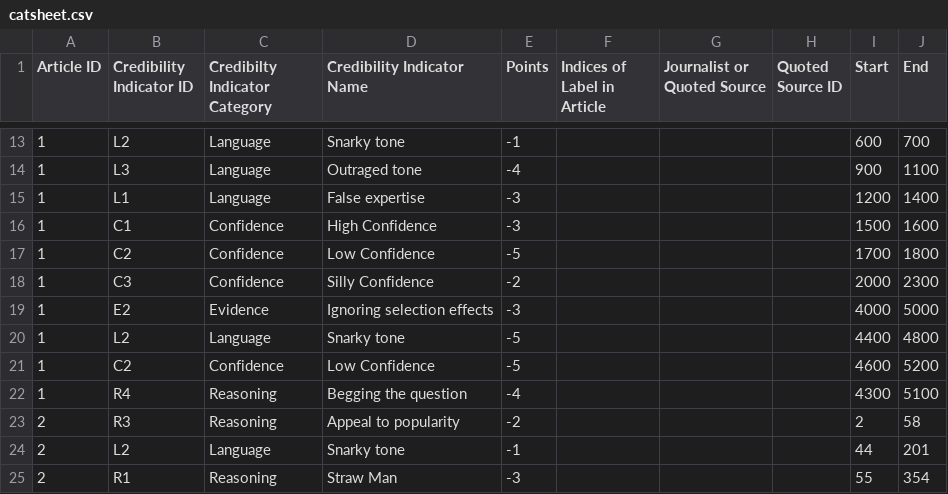
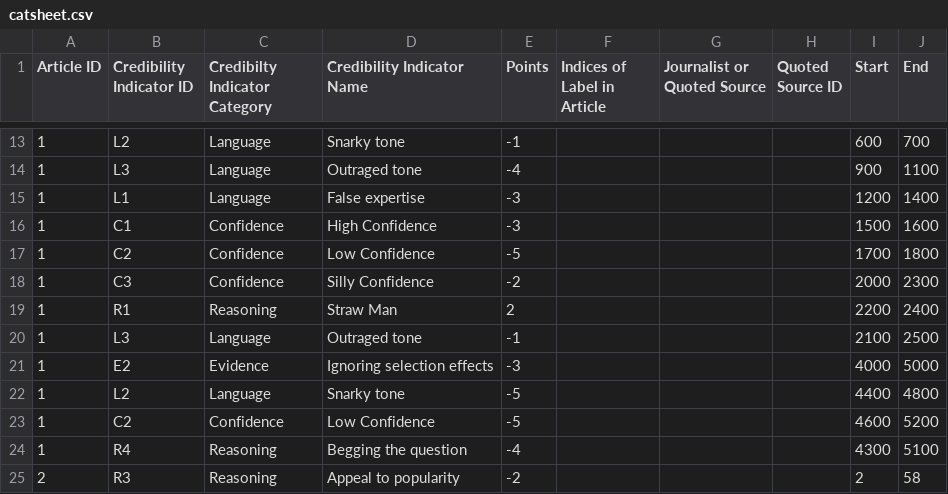
Before and after one commit to qpham843/software-dev, a CSV file: catsheet.csv, drawn as a sheet; only a part is shown, gaps mark what is left out; the shorter side is filled out with more unchanged rows.

```diff
--- a/catsheet.csv
+++ b/catsheet.csv
@@ -18,2 +18,4 @@ Article ID,Credibility Indicator ID ,Credibilty Indicator Category,Credibility I
 1,C3,Confidence,Silly Confidence,-2,,,,2000,2300
+1,R1,Reasoning,Straw Man,2,,,,2200,2400
+1,L3,Language,Outraged tone,-1,,,,2100,2500
 1,E2,Evidence,Ignoring selection effects,-3,,,,4000,5000
```
Also changed, not shown: 1 other file.
